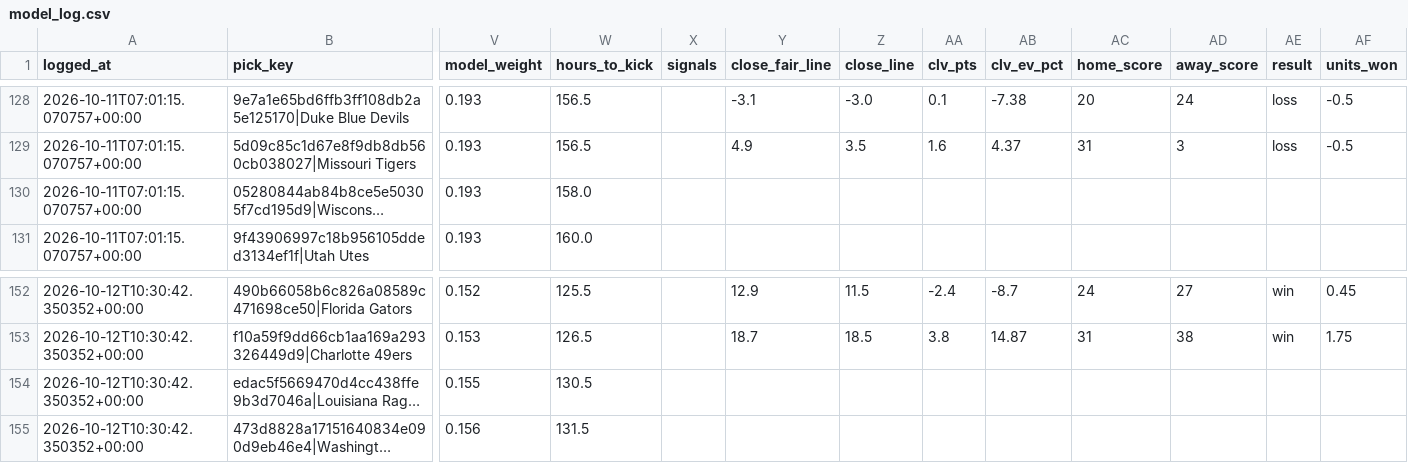
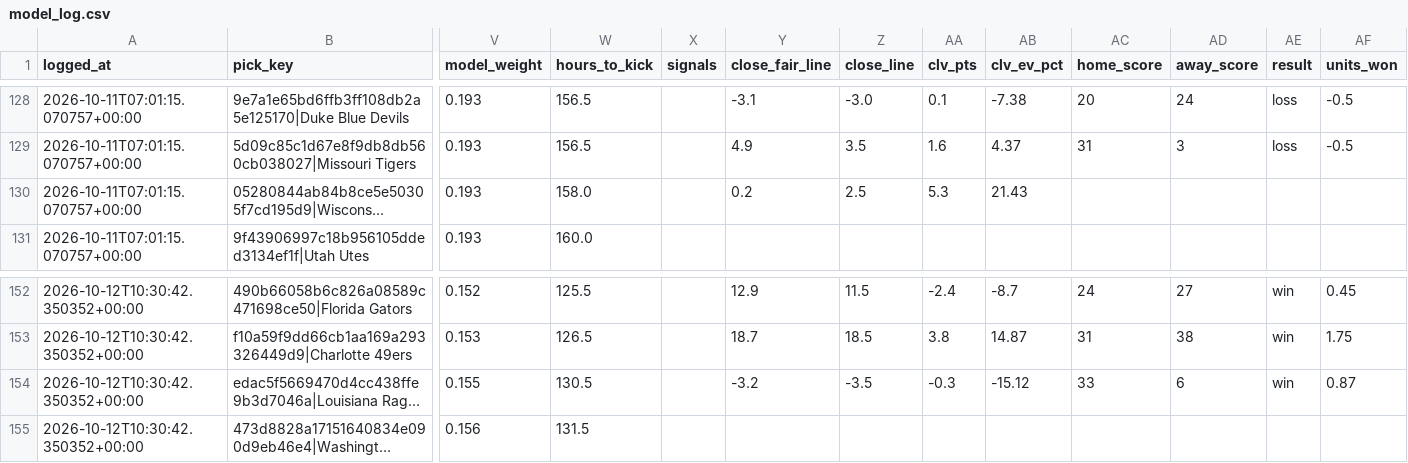
Before and after one commit to unclebuck20/betting-engine, a CSV file: data/picks/model_log.csv, drawn as a sheet; only a part is shown, gaps mark what is left out; long unchanged cells end in …; the diff names each change by its address in the sheet, - before the commit and + after, or states it on an @@ line.

```diff
--- a/data/picks/model_log.csv
+++ b/data/picks/model_log.csv
-Y130 (close_fair_line): (empty)
+Y130 (close_fair_line): 0.2
-Z130 (close_line): (empty)
+Z130 (close_line): 2.5
-AA130 (clv_pts): (empty)
+AA130 (clv_pts): 5.3
-AB130 (clv_ev_pct): (empty)
+AB130 (clv_ev_pct): 21.43
-Y154 (close_fair_line): (empty)
+Y154 (close_fair_line): -3.2
-Z154 (close_line): (empty)
+Z154 (close_line): -3.5
-AA154 (clv_pts): (empty)
+AA154 (clv_pts): -0.3
-AB154 (clv_ev_pct): (empty)
+AB154 (clv_ev_pct): -15.12
-AC154 (home_score): (empty)
+AC154 (home_score): 33
-AD154 (away_score): (empty)
+AD154 (away_score): 6
-AE154 (result): (empty)
+AE154 (result): win
-AF154 (units_won): (empty)
+AF154 (units_won): 0.87
```
Also changed, not shown: 17 other files.
